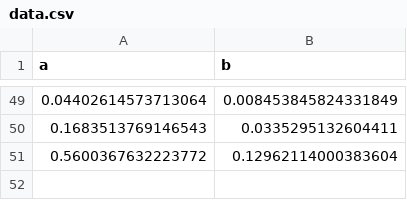
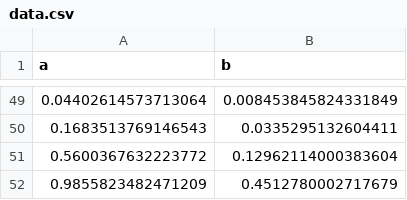
Before and after one commit to lukewilde/website, a CSV file: public/js/blog/logistic-map/data.csv, drawn as a sheet; only a part is shown, gaps mark what is left out.

```diff
--- a/public/js/blog/logistic-map/data.csv
+++ b/public/js/blog/logistic-map/data.csv
@@ -51 +51,2 @@
 0.5600367632223772,0.12962114000383604
+0.9855823482471209,0.4512780002717679
```
Also changed, not shown: 1 other file.
